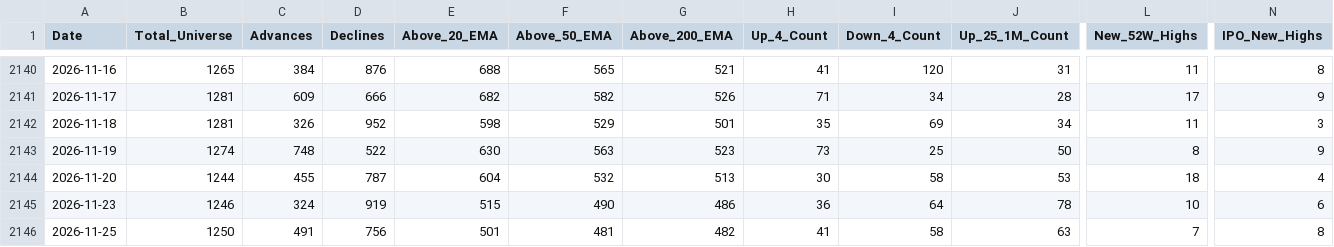
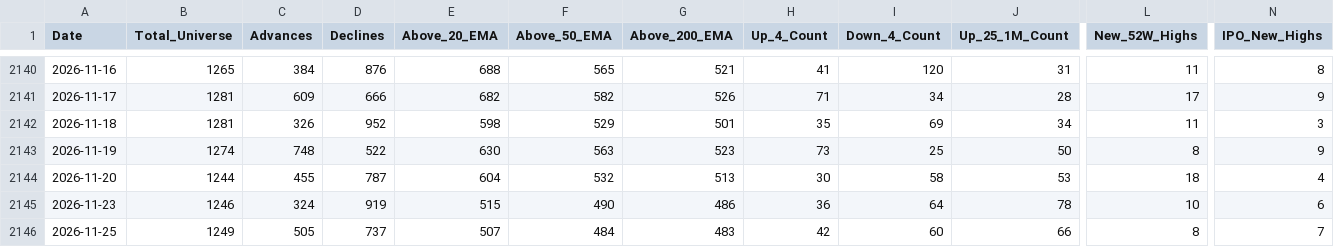
Before and after one commit to augmentalphawealth/Situational-Awareness, a CSV file: live_intraday_aggregate.csv, drawn as a sheet; only a part is shown, gaps mark what is left out; the diff covers the shown part only; the diff names each change by its address in the sheet, - before the commit and + after, or states it on an @@ line.

```diff
--- a/live_intraday_aggregate.csv
+++ b/live_intraday_aggregate.csv
-B2146 (Total_Universe): 1250
+B2146 (Total_Universe): 1249
-C2146 (Advances): 491
+C2146 (Advances): 505
-D2146 (Declines): 756
+D2146 (Declines): 737
-E2146 (Above_20_EMA): 501
+E2146 (Above_20_EMA): 507
-F2146 (Above_50_EMA): 481
+F2146 (Above_50_EMA): 484
-G2146 (Above_200_EMA): 482
+G2146 (Above_200_EMA): 483
-H2146 (Up_4_Count): 41
+H2146 (Up_4_Count): 42
-I2146 (Down_4_Count): 58
+I2146 (Down_4_Count): 60
-J2146 (Up_25_1M_Count): 63
+J2146 (Up_25_1M_Count): 66
-L2146 (New_52W_Highs): 7
+L2146 (New_52W_Highs): 8
-N2146 (IPO_New_Highs): 8
+N2146 (IPO_New_Highs): 7
```
Also changed, not shown: 23 edited cells elsewhere in this file, 5 other files.
